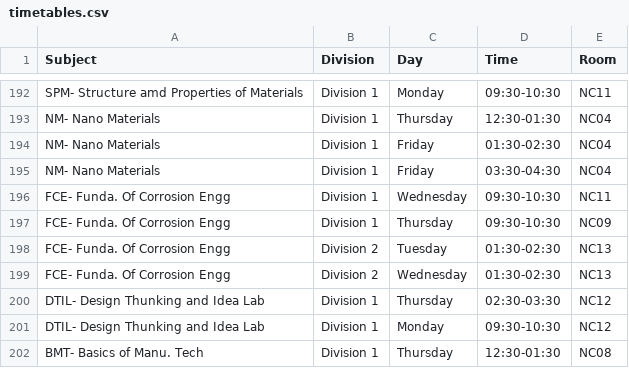
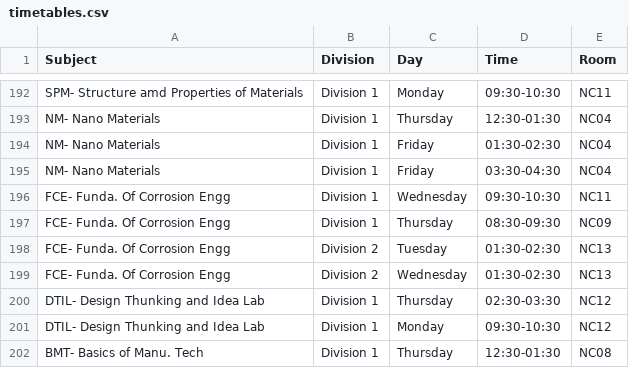
Before and after one commit to sheetlord/coep.timetable.fy.firstsem, a CSV file: timetables.csv, drawn as a sheet; only a part is shown, gaps mark what is left out.

Commit message:
new updates timetable app with styled grid-15

```diff
--- a/timetables.csv
+++ b/timetables.csv
@@ -196,3 +196,3 @@ NM- Nano Materials,Division 1,Friday,03:30-04:30,NC04
 FCE- Funda. Of Corrosion Engg,Division 1,Wednesday,09:30-10:30,NC11
-FCE- Funda. Of Corrosion Engg,Division 1,Thursday,09:30-10:30,NC09
+FCE- Funda. Of Corrosion Engg,Division 1,Thursday,08:30-09:30,NC09
 FCE- Funda. Of Corrosion Engg,Division 2,Tuesday,01:30-02:30,NC13
```
Also changed, not shown: 1 other file.
